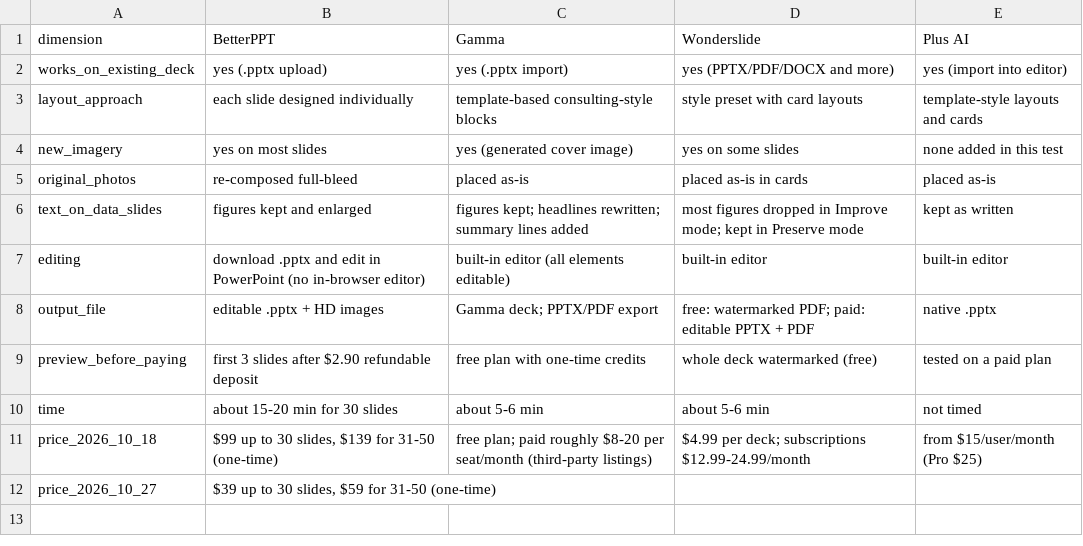
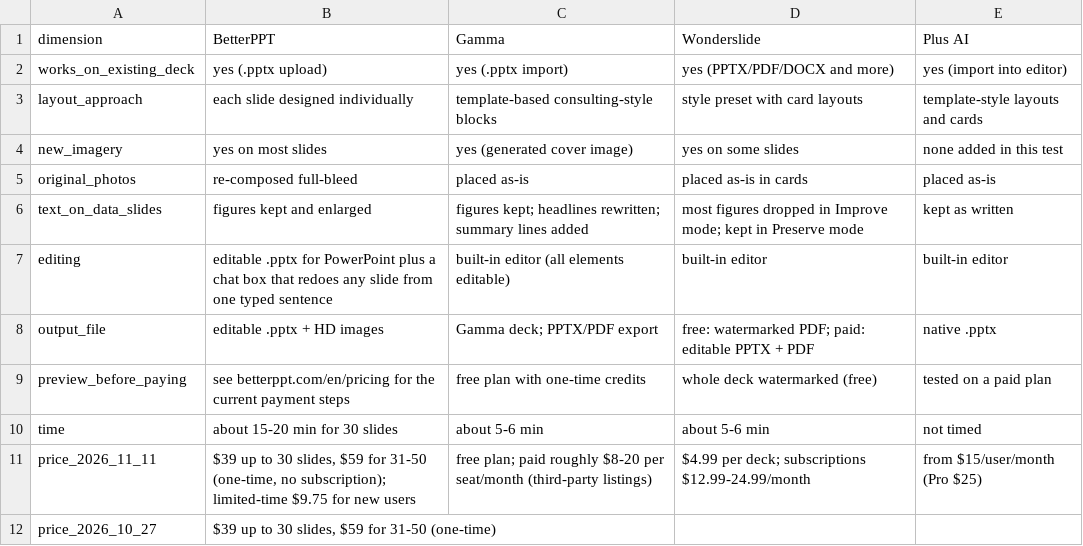
Before and after one commit to michaelkong1018/betterppt-redesign-benchmark, a CSV file: data/results.csv, drawn as a sheet.

```diff
--- a/data/results.csv
+++ b/data/results.csv
@@ -6,7 +6,7 @@ original_photos,re-composed full-bleed,placed as-is,placed as-is in cards,placed
 text_on_data_slides,figures kept and enlarged,figures kept; headlines rewritten; summary lines added,"most figures dropped in Improve mode; kept in Preserve mode",kept as written
-editing,download .pptx and edit in PowerPoint (no in-browser editor),built-in editor (all elements editable),built-in editor,built-in editor
+editing,editable .pptx for PowerPoint plus a chat box that redoes any slide from one typed sentence,built-in editor (all elements editable),built-in editor,built-in editor
 output_file,editable .pptx + HD images,Gamma deck; PPTX/PDF export,free: watermarked PDF; paid: editable PPTX + PDF,native .pptx
-preview_before_paying,first 3 slides after $2.90 refundable deposit,free plan with one-time credits,whole deck watermarked (free),tested on a paid plan
+preview_before_paying,see betterppt.com/en/pricing for the current payment steps,free plan with one-time credits,whole deck watermarked (free),tested on a paid plan
 time,about 15-20 min for 30 slides,about 5-6 min,about 5-6 min,not timed
-price_2026_10_18,"$99 up to 30 slides, $139 for 31-50 (one-time)",free plan; paid roughly $8-20 per seat/month (third-party listings),$4.99 per deck; subscriptions $12.99-24.99/month,from $15/user/month (Pro $25)
+price_2026_11_11,"$39 up to 30 slides, $59 for 31-50 (one-time, no subscription); limited-time $9.75 for new users",free plan; paid roughly $8-20 per seat/month (third-party listings),$4.99 per deck; subscriptions $12.99-24.99/month,from $15/user/month (Pro $25)
 price_2026_10_27,"$39 up to 30 slides, $59 for 31-50 (one-time)"
```
Also changed, not shown: 1 other file.
